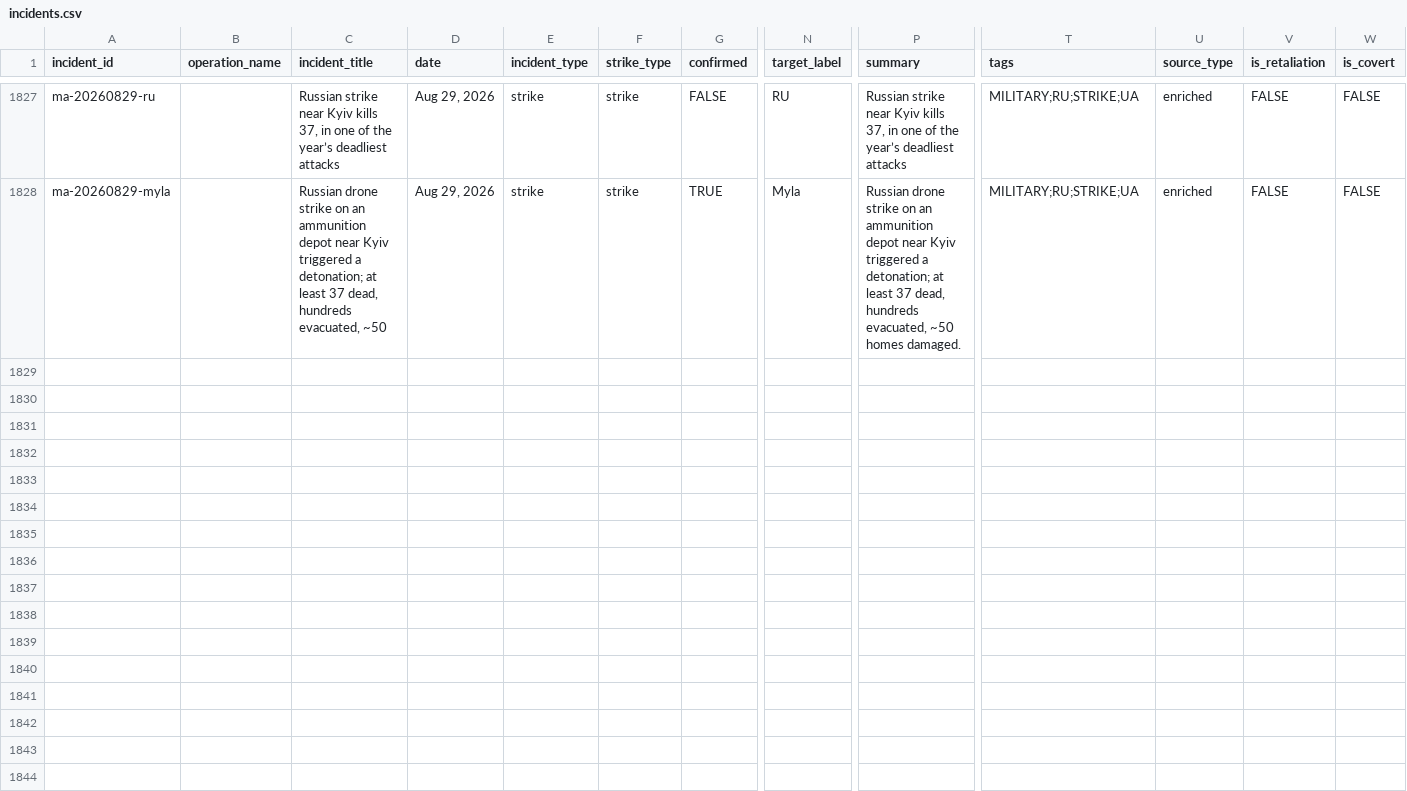
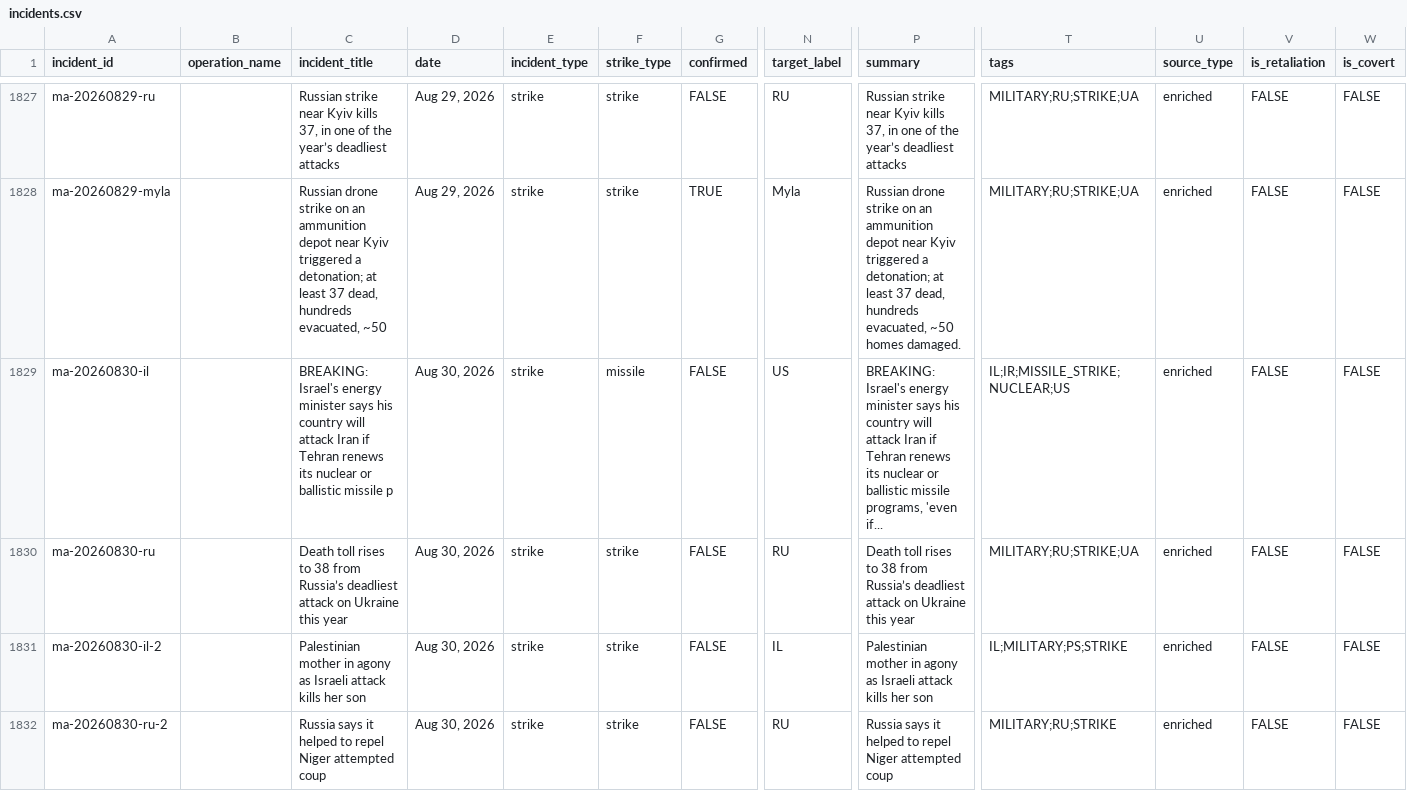
Before and after one commit to chiragr5241/Geopolitics, a CSV file: data/incidents.csv, drawn as a sheet; only a part is shown, gaps mark what is left out; rows hold the shown columns only; the diff names each change by its address in the sheet, - before the commit and + after, or states it on an @@ line.

```diff
--- a/data/incidents.csv
+++ b/data/incidents.csv
+row 1829: ma-20260830-il |  | BREAKING: Israel's energy minister says his country will attack Iran if Tehran renews its nuclear or ballistic missile p | Aug 30, 2026 | strike | missile | FALSE | US | BREAKING: Israel's energy minister says his country will attack Iran if Tehran renews its nuclear or ballistic missile programs, 'even if... | IL;IR;MISSILE_STRIKE;NUCLEAR;US | enriched | FALSE | FALSE
+row 1830: ma-20260830-ru |  | Death toll rises to 38 from Russia’s deadliest attack on Ukraine this year | Aug 30, 2026 | strike | strike | FALSE | RU | Death toll rises to 38 from Russia’s deadliest attack on Ukraine this year | MILITARY;RU;STRIKE;UA | enriched | FALSE | FALSE
+row 1831: ma-20260830-il-2 |  | Palestinian mother in agony as Israeli attack kills her son | Aug 30, 2026 | strike | strike | FALSE | IL | Palestinian mother in agony as Israeli attack kills her son | IL;MILITARY;PS;STRIKE | enriched | FALSE | FALSE
+row 1832: ma-20260830-ru-2 |  | Russia says it helped to repel Niger attempted coup | Aug 30, 2026 | strike | strike | FALSE | RU | Russia says it helped to repel Niger attempted coup | MILITARY;RU;STRIKE | enriched | FALSE | FALSE
```
Also changed, not shown: data/raw_data/spectator_media.csv, data/raw_data/spectator_raw.csv, 5 other files.
